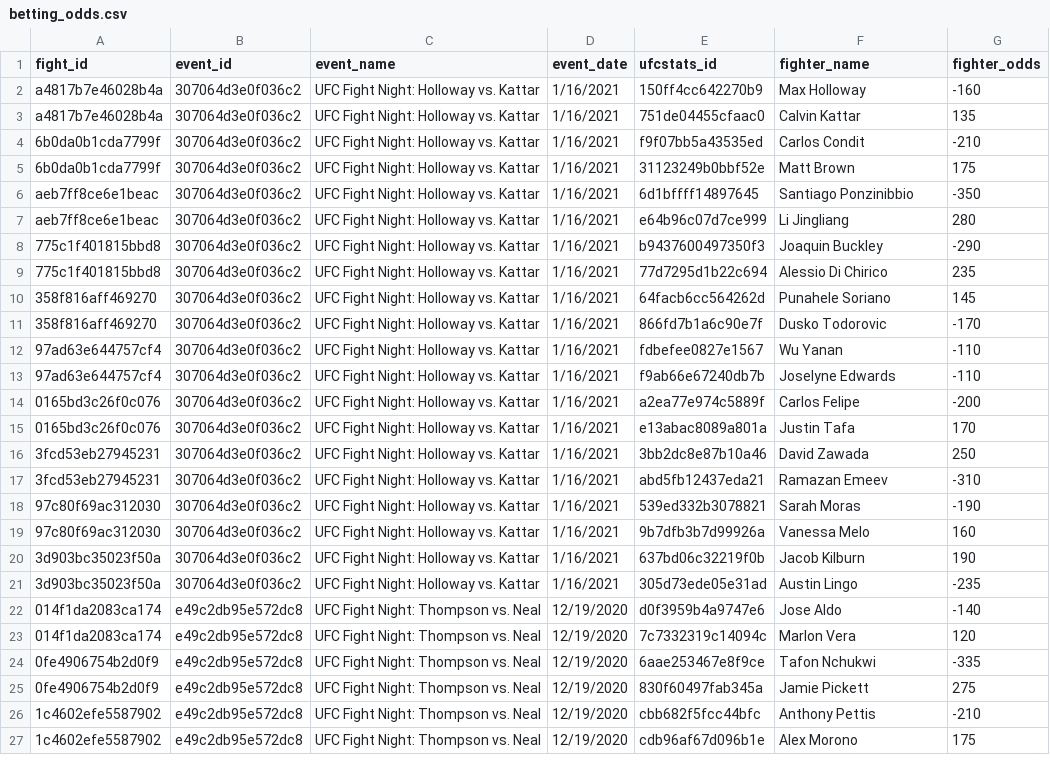
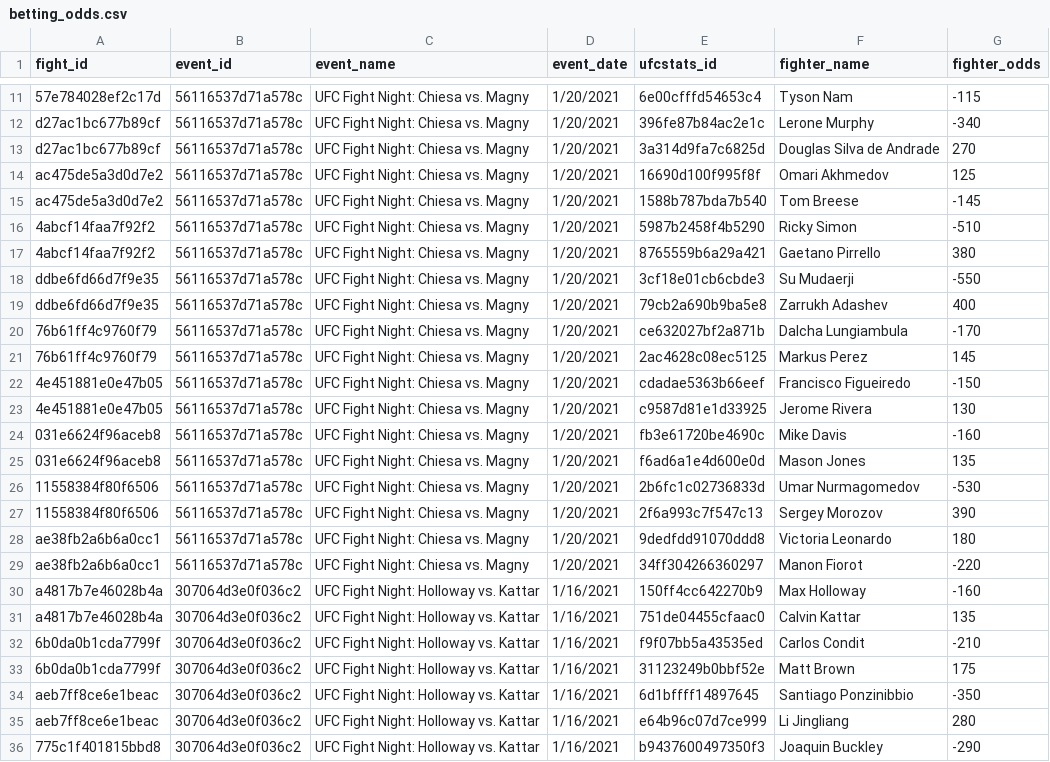
Before and after one commit to mjester93/ufc-data, a CSV file: betting_odds.csv, drawn as a sheet; only a part is shown, gaps mark what is left out; the shorter side is filled out with more unchanged rows; the diff covers the shown part only.

Commit message:
fight updates

```diff
--- a/betting_odds.csv
+++ b/betting_odds.csv
@@ -2 +11,20 @@
+57e784028ef2c17d,56116537d71a578c,UFC Fight Night: Chiesa vs. Magny,1/20/2021,6e00cfffd54653c4,Tyson Nam,-115
+d27ac1bc677b89cf,56116537d71a578c,UFC Fight Night: Chiesa vs. Magny,1/20/2021,396fe87b84ac2e1c,Lerone Murphy,-340
+d27ac1bc677b89cf,56116537d71a578c,UFC Fight Night: Chiesa vs. Magny,1/20/2021,3a314d9fa7c6825d,Douglas Silva de Andrade,270
+ac475de5a3d0d7e2,56116537d71a578c,UFC Fight Night: Chiesa vs. Magny,1/20/2021,16690d100f995f8f,Omari Akhmedov,125
+ac475de5a3d0d7e2,56116537d71a578c,UFC Fight Night: Chiesa vs. Magny,1/20/2021,1588b787bda7b540,Tom Breese,-145
+4abcf14faa7f92f2,56116537d71a578c,UFC Fight Night: Chiesa vs. Magny,1/20/2021,5987b2458f4b5290,Ricky Simon,-510
+4abcf14faa7f92f2,56116537d71a578c,UFC Fight Night: Chiesa vs. Magny,1/20/2021,8765559b6a29a421,Gaetano Pirrello,380
+ddbe6fd66d7f9e35,56116537d71a578c,UFC Fight Night: Chiesa vs. Magny,1/20/2021,3cf18e01cb6cbde3,Su Mudaerji,-550
+ddbe6fd66d7f9e35,56116537d71a578c,UFC Fight Night: Chiesa vs. Magny,1/20/2021,79cb2a690b9ba5e8,Zarrukh Adashev,400
+76b61ff4c9760f79,56116537d71a578c,UFC Fight Night: Chiesa vs. Magny,1/20/2021,ce632027bf2a871b,Dalcha Lungiambula,-170
+76b61ff4c9760f79,56116537d71a578c,UFC Fight Night: Chiesa vs. Magny,1/20/2021,2ac4628c08ec5125,Markus Perez,145
+4e451881e0e47b05,56116537d71a578c,UFC Fight Night: Chiesa vs. Magny,1/20/2021,cdadae5363b66eef,Francisco Figueiredo,-150
+4e451881e0e47b05,56116537d71a578c,UFC Fight Night: Chiesa vs. Magny,1/20/2021,c9587d81e1d33925,Jerome Rivera,130
+031e6624f96aceb8,56116537d71a578c,UFC Fight Night: Chiesa vs. Magny,1/20/2021,fb3e61720be4690c,Mike Davis,-160
+031e6624f96aceb8,56116537d71a578c,UFC Fight Night: Chiesa vs. Magny,1/20/2021,f6ad6a1e4d600e0d,Mason Jones,135
+11558384f80f6506,56116537d71a578c,UFC Fight Night: Chiesa vs. Magny,1/20/2021,2b6fc1c02736833d,Umar Nurmagomedov,-530
+11558384f80f6506,56116537d71a578c,UFC Fight Night: Chiesa vs. Magny,1/20/2021,2f6a993c7f547c13,Sergey Morozov,390
+ae38fb2a6b6a0cc1,56116537d71a578c,UFC Fight Night: Chiesa vs. Magny,1/20/2021,9dedfdd91070ddd8,Victoria Leonardo,180
+ae38fb2a6b6a0cc1,56116537d71a578c,UFC Fight Night: Chiesa vs. Magny,1/20/2021,34ff304266360297,Manon Fiorot,-220
 a4817b7e46028b4a,307064d3e0f036c2,UFC Fight Night: Holloway vs. Kattar,1/16/2021,150ff4cc642270b9,Max Holloway,-160
```
Also changed, not shown: 9 added rows elsewhere in this file, events.csv, fighter_career_stats.csv, 2 other files.
